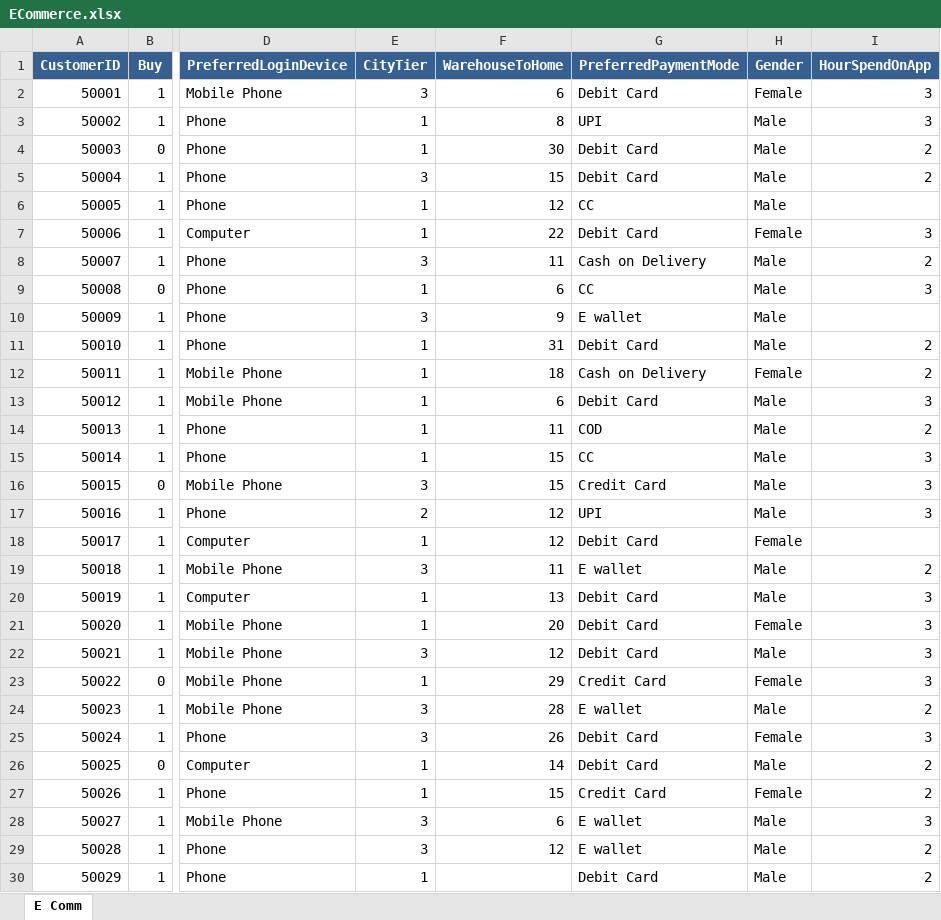
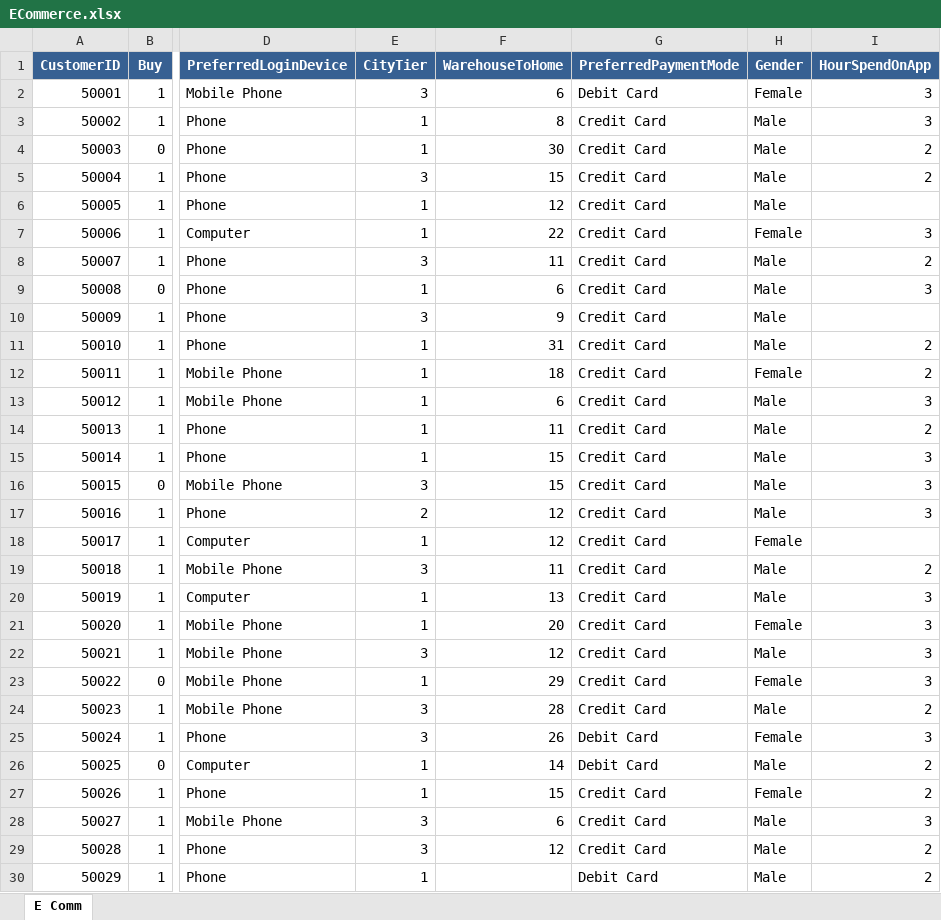
Before and after one commit to IzabelFerreira7/propensao-compra, an Excel workbook: ECommerce.xlsx, sheet E Comm, drawn as a sheet; only a part is shown, gaps mark what is left out; values as stored, in another font and other column widths than the file's, no borders; the diff covers the shown part only; the diff names each change by its address in the sheet, - before the commit and + after, or states it on an @@ line.

```diff
--- a/ECommerce.xlsx (sheet E Comm)
+++ b/ECommerce.xlsx (sheet E Comm)
-G3 (PreferredPaymentMode): UPI
+G3 (PreferredPaymentMode): Credit Card
-G4:G5 (PreferredPaymentMode): Debit Card
+G4:G5 (PreferredPaymentMode): Credit Card
-G6 (PreferredPaymentMode): CC
+G6 (PreferredPaymentMode): Credit Card
-G7 (PreferredPaymentMode): Debit Card
+G7 (PreferredPaymentMode): Credit Card
-G8 (PreferredPaymentMode): Cash on Delivery
+G8 (PreferredPaymentMode): Credit Card
-G9 (PreferredPaymentMode): CC
+G9 (PreferredPaymentMode): Credit Card
-G10 (PreferredPaymentMode): E wallet
+G10 (PreferredPaymentMode): Credit Card
-G11 (PreferredPaymentMode): Debit Card
+G11 (PreferredPaymentMode): Credit Card
-G12 (PreferredPaymentMode): Cash on Delivery
+G12 (PreferredPaymentMode): Credit Card
-G13 (PreferredPaymentMode): Debit Card
+G13 (PreferredPaymentMode): Credit Card
-G14 (PreferredPaymentMode): COD
+G14 (PreferredPaymentMode): Credit Card
-G15 (PreferredPaymentMode): CC
+G15 (PreferredPaymentMode): Credit Card
-G17 (PreferredPaymentMode): UPI
+G17 (PreferredPaymentMode): Credit Card
-G18 (PreferredPaymentMode): Debit Card
+G18 (PreferredPaymentMode): Credit Card
-G19 (PreferredPaymentMode): E wallet
+G19 (PreferredPaymentMode): Credit Card
-G20:G22 (PreferredPaymentMode): Debit Card
+G20:G22 (PreferredPaymentMode): Credit Card
-G24 (PreferredPaymentMode): E wallet
+G24 (PreferredPaymentMode): Credit Card
-G28:G29 (PreferredPaymentMode): E wallet
+G28:G29 (PreferredPaymentMode): Credit Card
```
Also changed, not shown: 337 edited cells elsewhere in this sheet, 2 other files.
